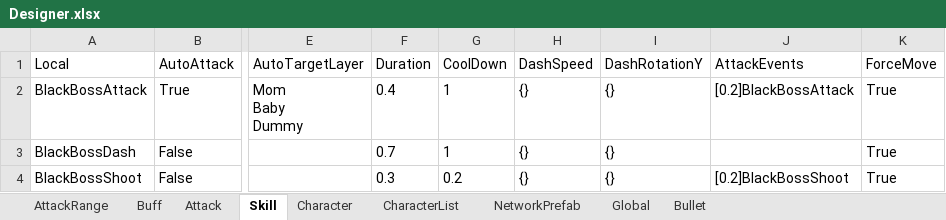
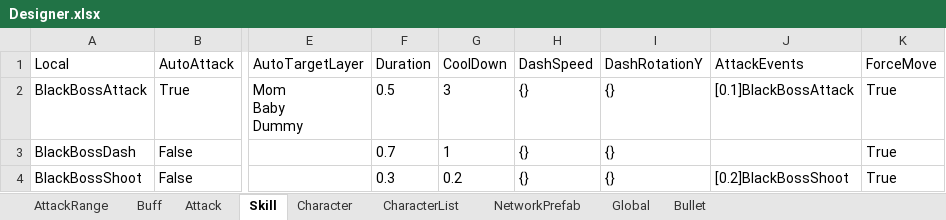
Before and after one commit to qyjbeijing2017/EagleCatchesChicken, an Excel workbook: Assets/Configurations/Designer.xlsx, sheet Skill, drawn as a sheet; only a part is shown, gaps mark what is left out; values as stored, in another font and other column widths than the file's, no borders; the diff names each change by its address in the sheet, - before the commit and + after, or states it on an @@ line.

```diff
--- a/Assets/Configurations/Designer.xlsx (sheet Skill)
+++ b/Assets/Configurations/Designer.xlsx (sheet Skill)
-F2 (Duration): 0.4
+F2 (Duration): 0.5
-G2 (CoolDown): 1
+G2 (CoolDown): 3
-J2 (AttackEvents): [0.2]BlackBossAttack
+J2 (AttackEvents): [0.1]BlackBossAttack
```
Also changed, not shown: sheet AttackRange, sheet Attack.
